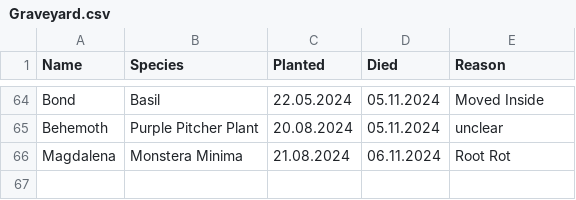
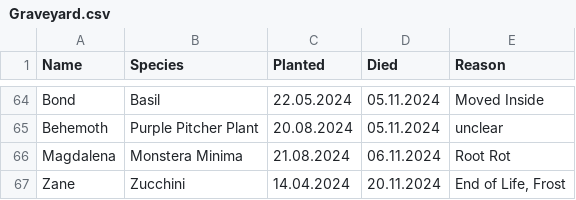
Before and after one commit to MarcoTz/Plants, a CSV file: data/Logs/Graveyard.csv, drawn as a sheet; only a part is shown, gaps mark what is left out.

Commit message:
plant updates

```diff
--- a/data/Logs/Graveyard.csv
+++ b/data/Logs/Graveyard.csv
@@ -66 +66,2 @@ Behemoth;Purple Pitcher Plant;20.08.2024;05.11.2024;unclear
 Magdalena;Monstera Minima;21.08.2024;06.11.2024;Root Rot
+Zane;Zucchini;14.04.2024;20.11.2024;End of Life, Frost
```
Also changed, not shown: 35 other files.
